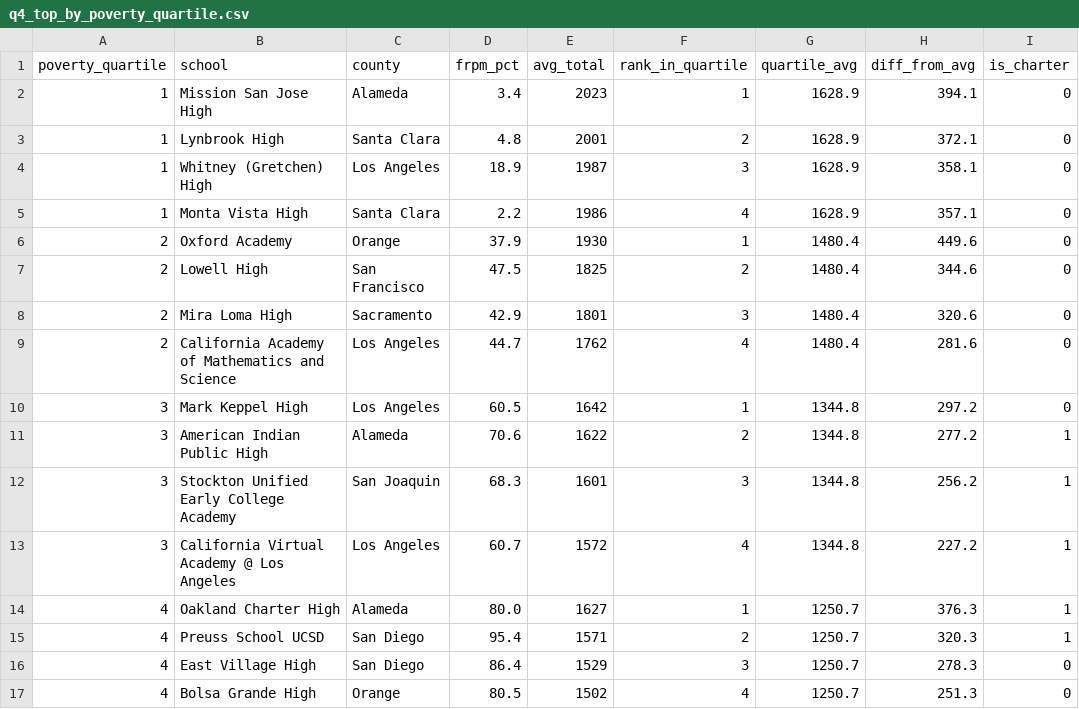
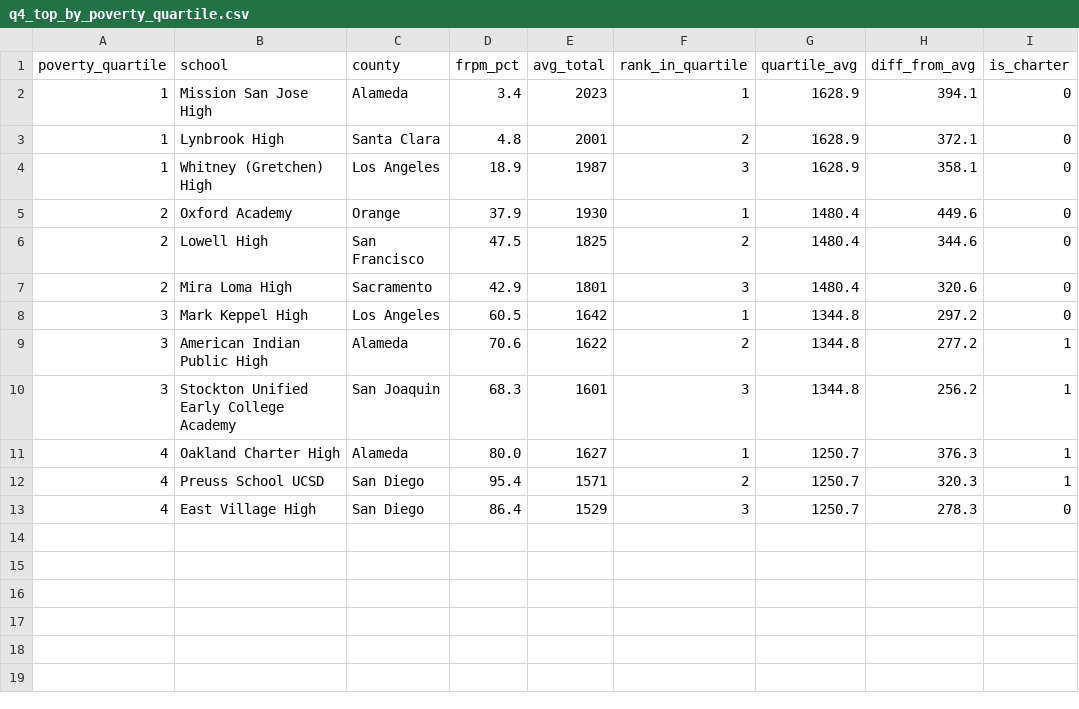
Before and after one commit to Yuna-siyun/California-School-SAT-Performance-and-Poverty-Data, a CSV file: outputs/q4_top_by_poverty_quartile.csv, drawn as a sheet.

```diff
--- a/outputs/q4_top_by_poverty_quartile.csv
+++ b/outputs/q4_top_by_poverty_quartile.csv
@@ -4,3 +4,2 @@ poverty_quartile,school,county,frpm_pct,avg_total,rank_in_quartile,quartile_avg,
 1,Whitney (Gretchen) High,Los Angeles,18.9,1987,3,1628.9,358.1,0
-1,Monta Vista High,Santa Clara,2.2,1986,4,1628.9,357.1,0
 2,Oxford Academy,Orange,37.9,1930,1,1480.4,449.6,0
@@ -8,3 +7,2 @@ poverty_quartile,school,county,frpm_pct,avg_total,rank_in_quartile,quartile_avg,
 2,Mira Loma High,Sacramento,42.9,1801,3,1480.4,320.6,0
-2,California Academy of Mathematics and Science,Los Angeles,44.7,1762,4,1480.4,281.6,0
 3,Mark Keppel High,Los Angeles,60.5,1642,1,1344.8,297.2,0
@@ -12,3 +10,2 @@ poverty_quartile,school,county,frpm_pct,avg_total,rank_in_quartile,quartile_avg,
 3,Stockton Unified Early College Academy,San Joaquin,68.3,1601,3,1344.8,256.2,1
-3,California Virtual Academy @ Los Angeles,Los Angeles,60.7,1572,4,1344.8,227.2,1
 4,Oakland Charter High,Alameda,80.0,1627,1,1250.7,376.3,1
@@ -16,2 +13 @@ poverty_quartile,school,county,frpm_pct,avg_total,rank_in_quartile,quartile_avg,
 4,East Village High,San Diego,86.4,1529,3,1250.7,278.3,0
-4,Bolsa Grande High,Orange,80.5,1502,4,1250.7,251.3,0
```
Also changed, not shown: 7 other files.
